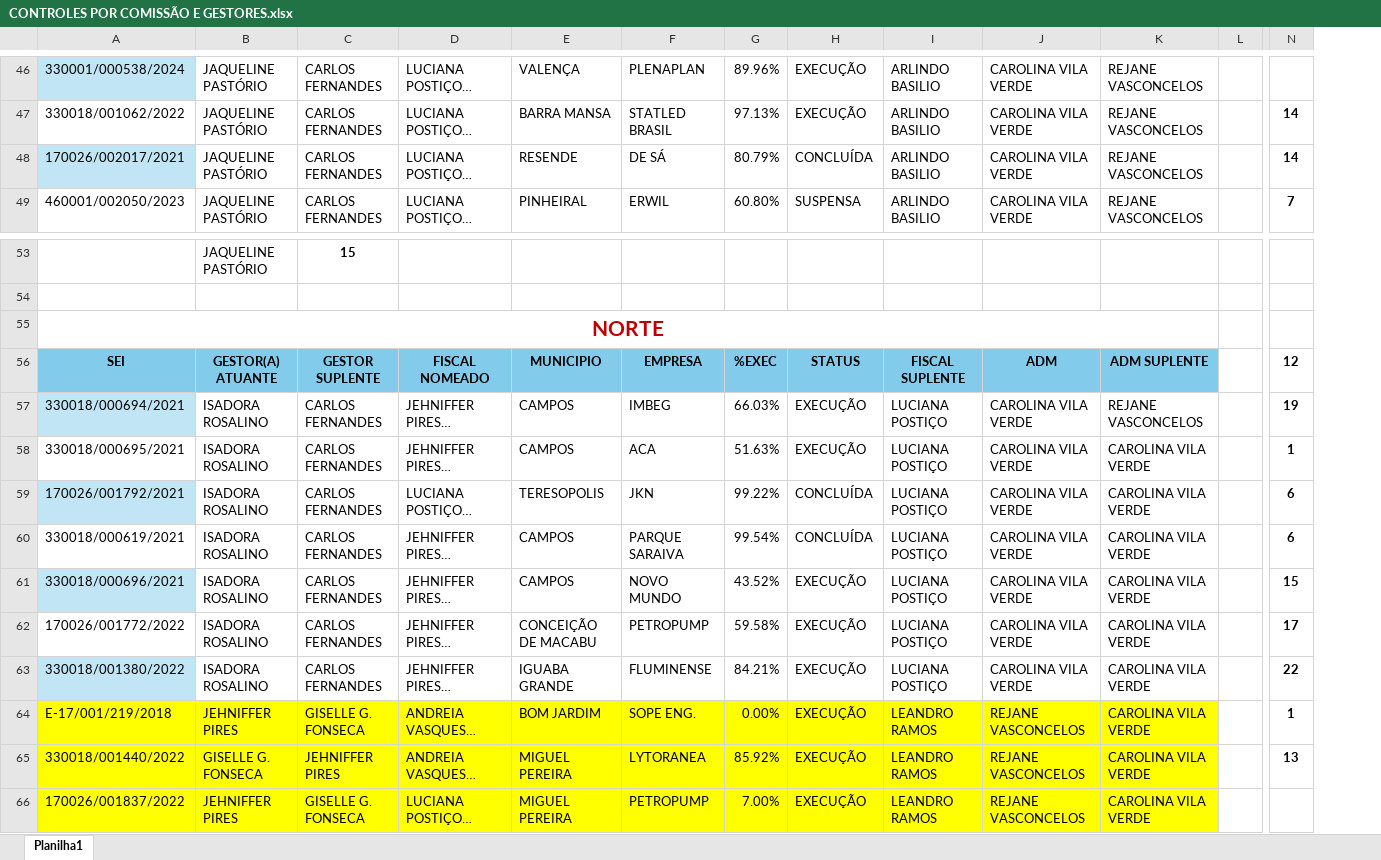
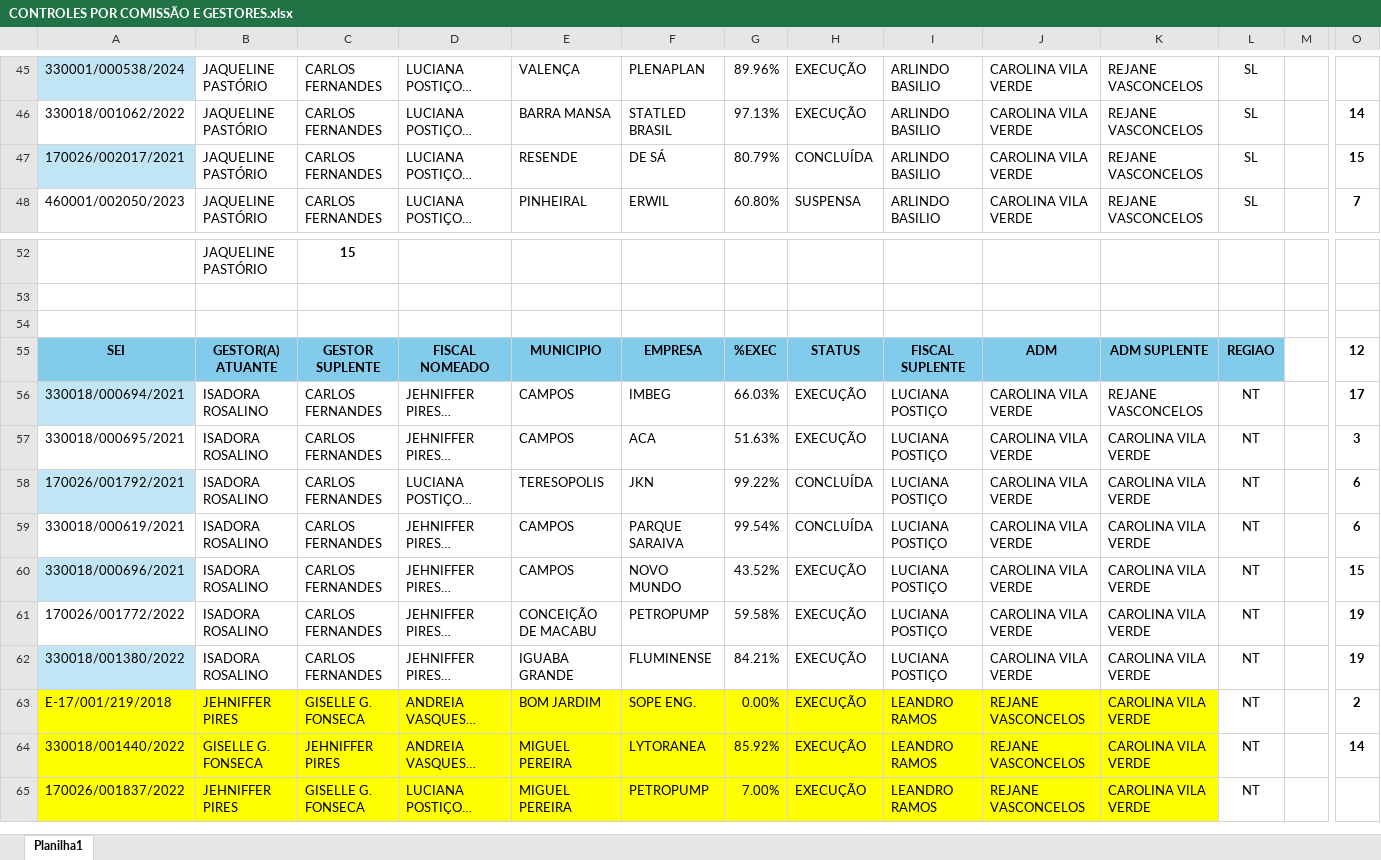
Before and after one commit to flavioalmeidamatos/MEDICOES, an Excel workbook: CONTROLES POR COMISSÃO E GESTORES.xlsx, sheet Planilha1, drawn as a sheet; only a part is shown, gaps mark what is left out; long unchanged cells end in …; values as stored, in another font and other column widths than the file's, no borders; table styles not drawn; removed rows and columns are numbered as before the commit, all else as after; the diff covers the shown part only; the diff names each change by its address in the sheet, - before the commit and + after, or states it on an @@ line.

```diff
--- a/CONTROLES POR COMISSÃO E GESTORES.xlsx (sheet Planilha1)
+++ b/CONTROLES POR COMISSÃO E GESTORES.xlsx (sheet Planilha1)
+column L, rows 45-48: all SL; rows 55-65: REGIAO | NT | NT | NT | NT | NT | NT | NT | NT | NT | NT
-O47: 14
+O47: 15
-A54: NORTE
+A54: (empty)
-A55:K55 merged
-O56: 19
+O56: 17
-O57: 1
+O57: 3
-O61: 17
+O61: 19
-O62: 22
+O62: 19
-O63: 1
+O63: 2
-O64: 13
+O64: 14
```
Also changed, not shown: 1 added row, 2 removed rows and 15 edited cells elsewhere in this sheet, formulas that keep their value, CENARIO ATUAL CARLOS FERNANDES E GISELLE.xlsx.
